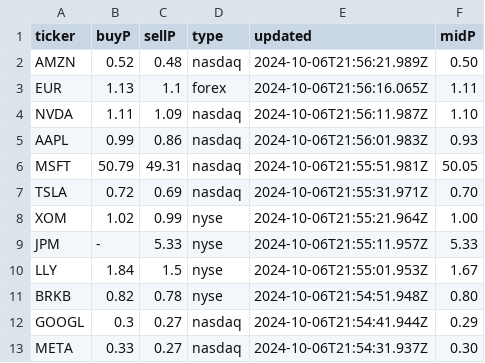
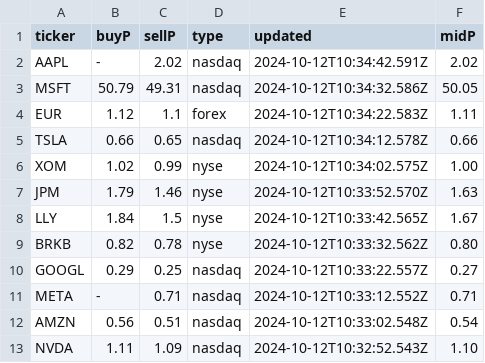
Before and after one commit to Cepumins/LPM, a CSV file: backend/sorted_stock_info.csv, drawn as a sheet.

```diff
--- a/backend/sorted_stock_info.csv
+++ b/backend/sorted_stock_info.csv
@@ -1,13 +1,13 @@
 ticker,buyP,sellP,type,updated,midP
-AMZN,0.52,0.48,nasdaq,2024-10-06T21:56:21.989Z,0.50
-EUR,1.13,1.1,forex,2024-10-06T21:56:16.065Z,1.11
-NVDA,1.11,1.09,nasdaq,2024-10-06T21:56:11.987Z,1.10
-AAPL,0.99,0.86,nasdaq,2024-10-06T21:56:01.983Z,0.93
-MSFT,50.79,49.31,nasdaq,2024-10-06T21:55:51.981Z,50.05
-TSLA,0.72,0.69,nasdaq,2024-10-06T21:55:31.971Z,0.70
-XOM,1.02,0.99,nyse,2024-10-06T21:55:21.964Z,1.00
-JPM,-,5.33,nyse,2024-10-06T21:55:11.957Z,5.33
-LLY,1.84,1.5,nyse,2024-10-06T21:55:01.953Z,1.67
-BRKB,0.82,0.78,nyse,2024-10-06T21:54:51.948Z,0.80
-GOOGL,0.3,0.27,nasdaq,2024-10-06T21:54:41.944Z,0.29
-META,0.33,0.27,nasdaq,2024-10-06T21:54:31.937Z,0.30
+AAPL,-,2.02,nasdaq,2024-10-12T10:34:42.591Z,2.02
+MSFT,50.79,49.31,nasdaq,2024-10-12T10:34:32.586Z,50.05
+EUR,1.12,1.1,forex,2024-10-12T10:34:22.583Z,1.11
+TSLA,0.66,0.65,nasdaq,2024-10-12T10:34:12.578Z,0.66
+XOM,1.02,0.99,nyse,2024-10-12T10:34:02.575Z,1.00
+JPM,1.79,1.46,nyse,2024-10-12T10:33:52.570Z,1.63
+LLY,1.84,1.5,nyse,2024-10-12T10:33:42.565Z,1.67
+BRKB,0.82,0.78,nyse,2024-10-12T10:33:32.562Z,0.80
+GOOGL,0.29,0.25,nasdaq,2024-10-12T10:33:22.557Z,0.27
+META,-,0.71,nasdaq,2024-10-12T10:33:12.552Z,0.71
+AMZN,0.56,0.51,nasdaq,2024-10-12T10:33:02.548Z,0.54
+NVDA,1.11,1.09,nasdaq,2024-10-12T10:32:52.543Z,1.10
```
Also changed, not shown: backend/stock_info.csv, backend/stocks.csv, 31 other files.
